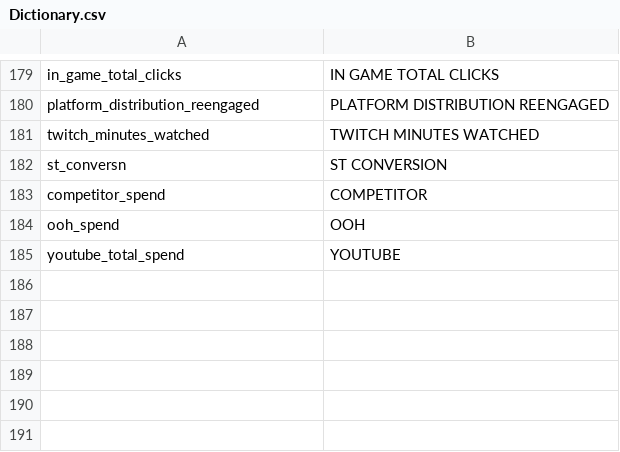
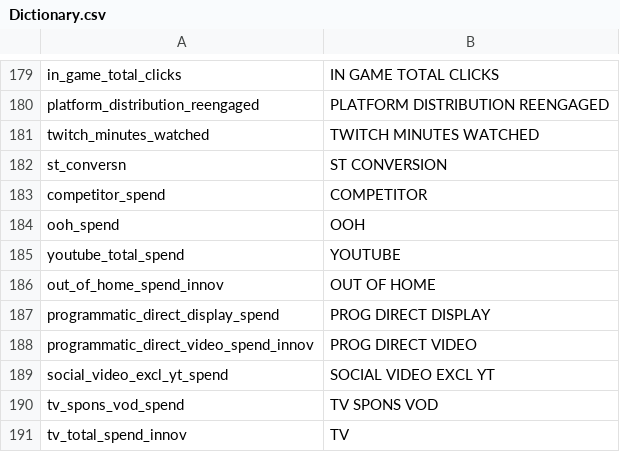
Before and after one commit to FixedPointIO/utils, a CSV file: Dictionary.csv, drawn as a sheet; only a part is shown, gaps mark what is left out; the diff names each change by its address in the sheet, - before the commit and + after, or states it on an @@ line.

Commit message:
Add files via upload

```diff
--- a/Dictionary.csv
+++ b/Dictionary.csv
+row 186: out_of_home_spend_innov | OUT OF HOME
+row 187: programmatic_direct_display_spend | PROG DIRECT DISPLAY
+row 188: programmatic_direct_video_spend_innov | PROG DIRECT VIDEO
+row 189: social_video_excl_yt_spend | SOCIAL VIDEO EXCL YT
+row 190: tv_spons_vod_spend | TV SPONS VOD
+row 191: tv_total_spend_innov | TV
```
